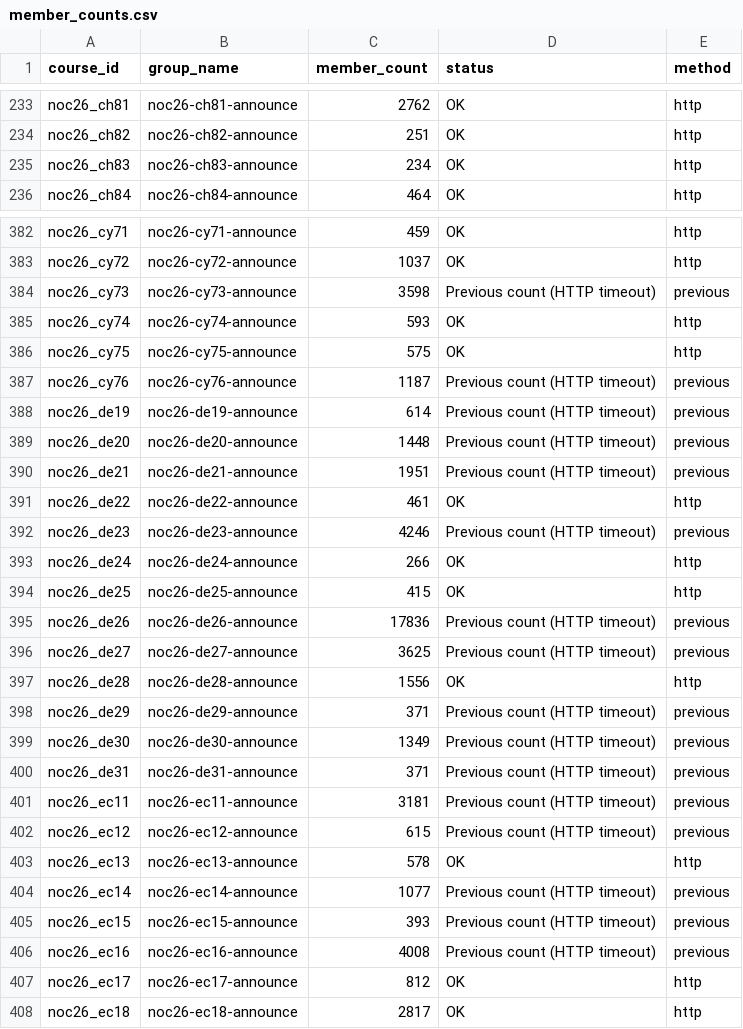
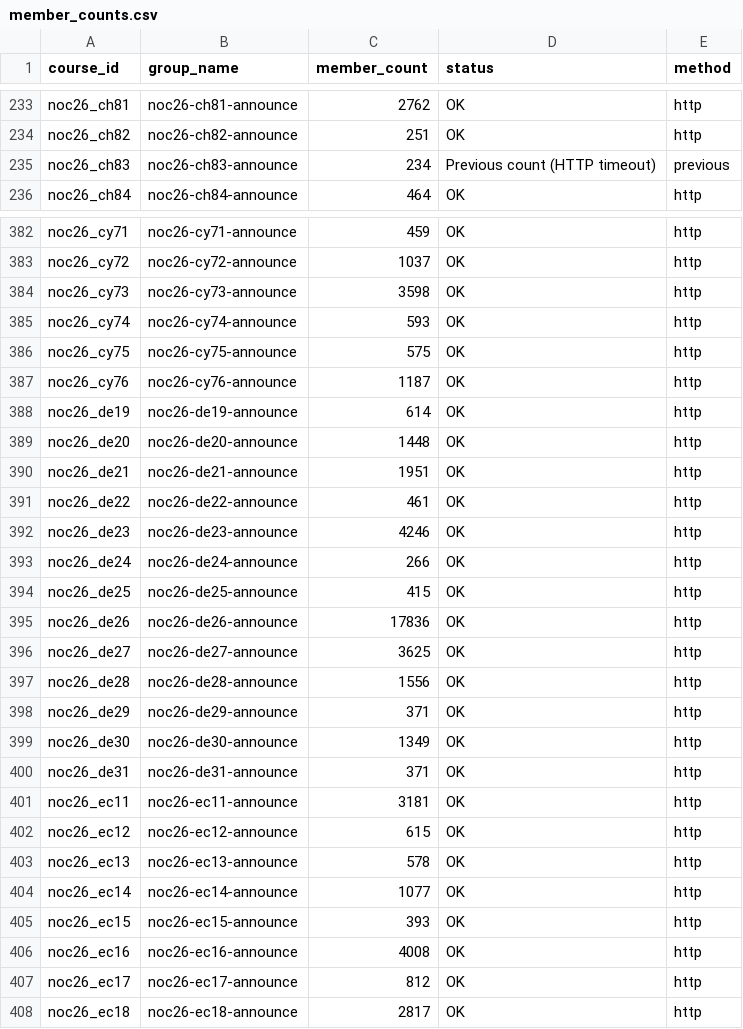
Before and after one commit to 01234santhoshprabhu/count, a CSV file: member_counts.csv, drawn as a sheet; only a part is shown, gaps mark what is left out; the diff covers the shown part only.

Commit message:
Auto refresh live dashboard data

```diff
--- a/member_counts.csv
+++ b/member_counts.csv
@@ -234,3 +234,3 @@ noc26_ch81,noc26-ch81-announce,2762,OK,http
 noc26_ch82,noc26-ch82-announce,251,OK,http
-noc26_ch83,noc26-ch83-announce,234,OK,http
+noc26_ch83,noc26-ch83-announce,234,Previous count (HTTP timeout),previous
 noc26_ch84,noc26-ch84-announce,464,OK,http
@@ -383,25 +383,25 @@ noc26_cy71,noc26-cy71-announce,459,OK,http
 noc26_cy72,noc26-cy72-announce,1037,OK,http
-noc26_cy73,noc26-cy73-announce,3598,Previous count (HTTP timeout),previous
+noc26_cy73,noc26-cy73-announce,3598,OK,http
 noc26_cy74,noc26-cy74-announce,593,OK,http
 noc26_cy75,noc26-cy75-announce,575,OK,http
-noc26_cy76,noc26-cy76-announce,1187,Previous count (HTTP timeout),previous
-noc26_de19,noc26-de19-announce,614,Previous count (HTTP timeout),previous
-noc26_de20,noc26-de20-announce,1448,Previous count (HTTP timeout),previous
-noc26_de21,noc26-de21-announce,1951,Previous count (HTTP timeout),previous
+noc26_cy76,noc26-cy76-announce,1187,OK,http
+noc26_de19,noc26-de19-announce,614,OK,http
+noc26_de20,noc26-de20-announce,1448,OK,http
+noc26_de21,noc26-de21-announce,1951,OK,http
 noc26_de22,noc26-de22-announce,461,OK,http
-noc26_de23,noc26-de23-announce,4246,Previous count (HTTP timeout),previous
+noc26_de23,noc26-de23-announce,4246,OK,http
 noc26_de24,noc26-de24-announce,266,OK,http
 noc26_de25,noc26-de25-announce,415,OK,http
-noc26_de26,noc26-de26-announce,17836,Previous count (HTTP timeout),previous
-noc26_de27,noc26-de27-announce,3625,Previous count (HTTP timeout),previous
+noc26_de26,noc26-de26-announce,17836,OK,http
+noc26_de27,noc26-de27-announce,3625,OK,http
 noc26_de28,noc26-de28-announce,1556,OK,http
-noc26_de29,noc26-de29-announce,371,Previous count (HTTP timeout),previous
-noc26_de30,noc26-de30-announce,1349,Previous count (HTTP timeout),previous
-noc26_de31,noc26-de31-announce,371,Previous count (HTTP timeout),previous
-noc26_ec11,noc26-ec11-announce,3181,Previous count (HTTP timeout),previous
-noc26_ec12,noc26-ec12-announce,615,Previous count (HTTP timeout),previous
+noc26_de29,noc26-de29-announce,371,OK,http
+noc26_de30,noc26-de30-announce,1349,OK,http
+noc26_de31,noc26-de31-announce,371,OK,http
+noc26_ec11,noc26-ec11-announce,3181,OK,http
+noc26_ec12,noc26-ec12-announce,615,OK,http
 noc26_ec13,noc26-ec13-announce,578,OK,http
-noc26_ec14,noc26-ec14-announce,1077,Previous count (HTTP timeout),previous
-noc26_ec15,noc26-ec15-announce,393,Previous count (HTTP timeout),previous
-noc26_ec16,noc26-ec16-announce,4008,Previous count (HTTP timeout),previous
+noc26_ec14,noc26-ec14-announce,1077,OK,http
+noc26_ec15,noc26-ec15-announce,393,OK,http
+noc26_ec16,noc26-ec16-announce,4008,OK,http
 noc26_ec17,noc26-ec17-announce,812,OK,http
```
Also changed, not shown: 77 edited cells elsewhere in this file, 3 other files.
